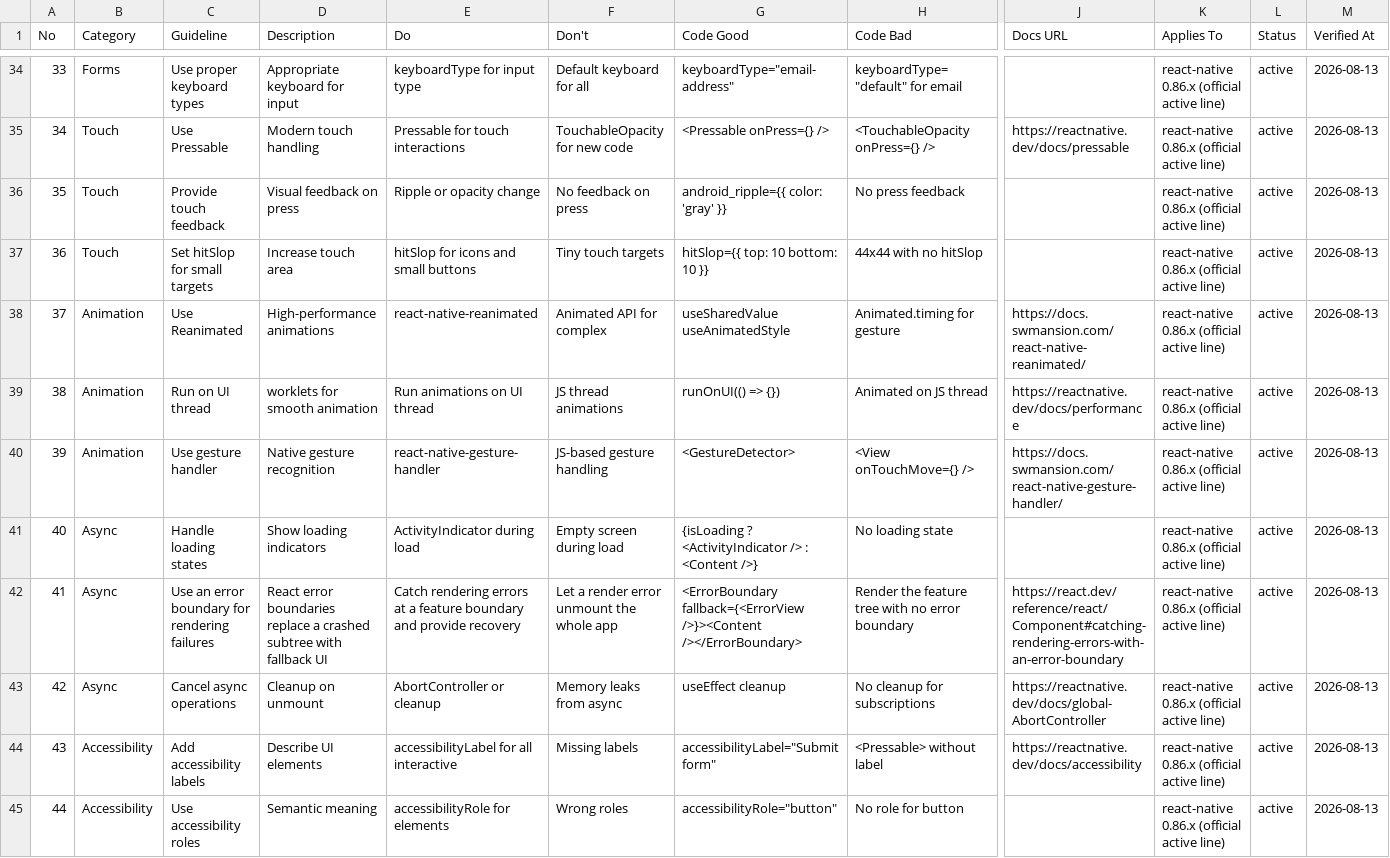
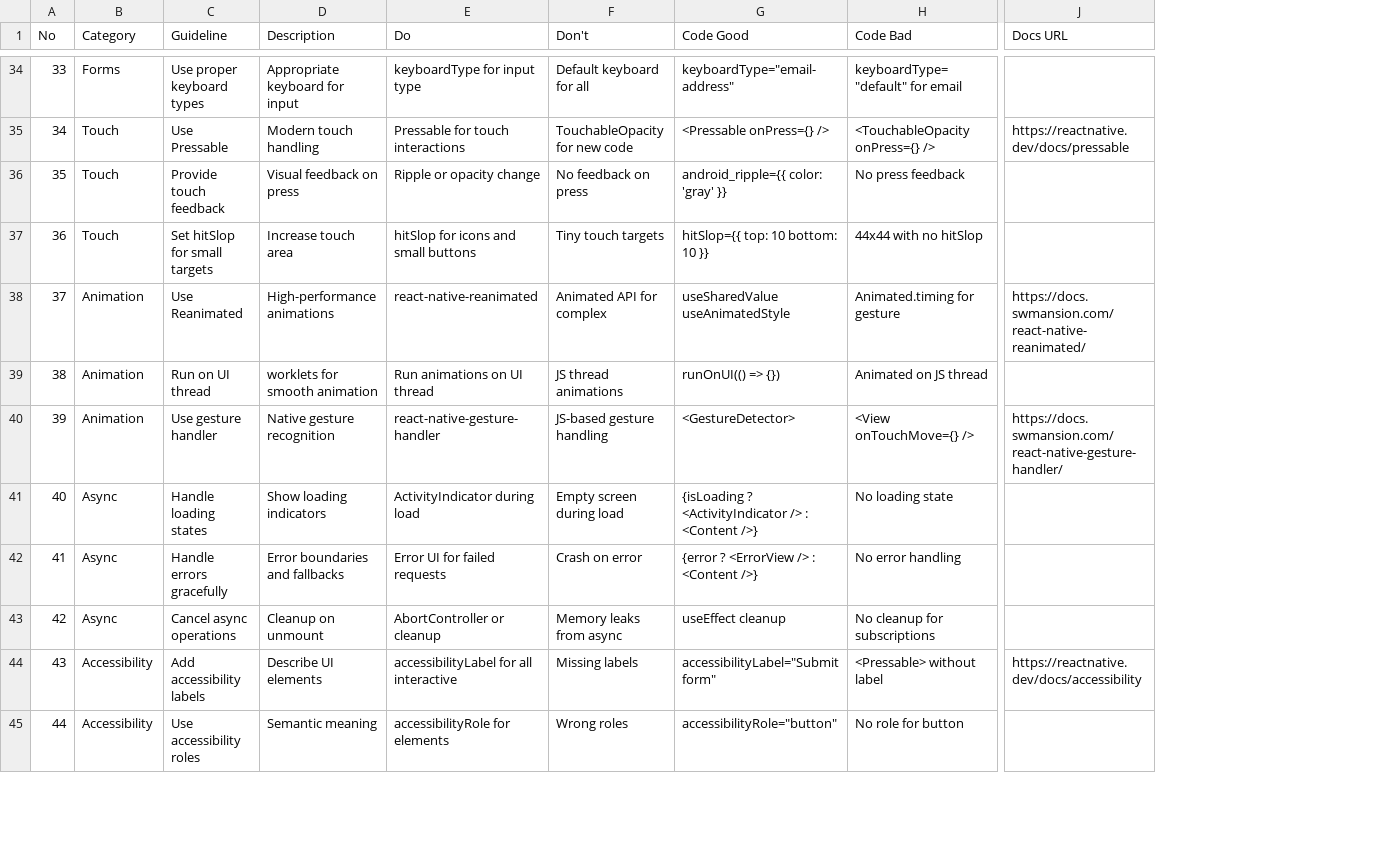
Before and after one commit to Adrianmbt/BnaSalud, a CSV file: .opencode/skills/ui-ux-pro-max/data/stacks/react-native.csv, drawn as a sheet; only a part is shown, gaps mark what is left out; the diff covers the shown part only; the diff names each change by its address in the sheet, - before the commit and + after, or states it on an @@ line.

```diff
--- a/.opencode/skills/ui-ux-pro-max/data/stacks/react-native.csv
+++ b/.opencode/skills/ui-ux-pro-max/data/stacks/react-native.csv
-column K (Applies To), rows 34-45: all react-native 0.86.x (official active line)
-column L (Status), rows 34-45: all active
-column M (Verified At), rows 34-45: all 2026-08-13
-J39 (Docs URL): https://reactnative.dev/docs/performance
+J39 (Docs URL): (empty)
-C42 (Guideline): Use an error boundary for rendering failures
+C42 (Guideline): Handle errors gracefully
-D42 (Description): React error boundaries replace a crashed subtree with fallback UI
+D42 (Description): Error boundaries and fallbacks
-E42 (Do): Catch rendering errors at a feature boundary and provide recovery
+E42 (Do): Error UI for failed requests
-F42 (Don't): Let a render error unmount the whole app
+F42 (Don't): Crash on error
-G42 (Code Good): <ErrorBoundary fallback={<ErrorView />}><Content /></ErrorBoundary>
+G42 (Code Good): {error ? <ErrorView /> : <Content />}
-H42 (Code Bad): Render the feature tree with no error boundary
+H42 (Code Bad): No error handling
-J42 (Docs URL): https://react.dev/reference/react/Component#catching-rendering-errors-with-an-error-boundary
+J42 (Docs URL): (empty)
-J43 (Docs URL): https://reactnative.dev/docs/global-AbortController
+J43 (Docs URL): (empty)
```
Also changed, not shown: 14 edited cells elsewhere in this file, .opencode/skills/ui-ux-pro-max/data/stacks/flutter.csv, .opencode/skills/ui-ux-pro-max/data/stacks/html-tailwind.csv, 38 other files.
